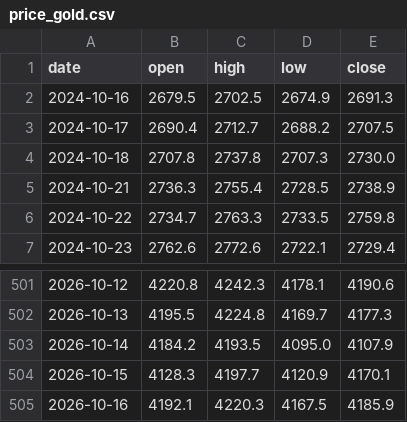
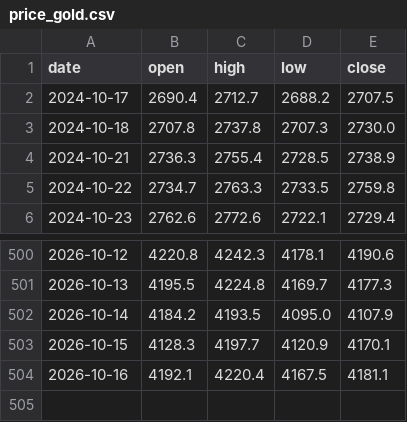
Before and after one commit to Allenvip1/G-F-U-T, a CSV file: data/price_gold.csv, drawn as a sheet; only a part is shown, gaps mark what is left out.

```diff
--- a/data/price_gold.csv
+++ b/data/price_gold.csv
@@ -1,3 +1,2 @@
 date,open,high,low,close
-2024-10-16,2679.5,2702.5,2674.9,2691.3
 2024-10-17,2690.4,2712.7,2688.2,2707.5
@@ -504,2 +503,2 @@ date,open,high,low,close
 2026-10-15,4128.3,4197.7,4120.9,4170.1
-2026-10-16,4192.1,4220.3,4167.5,4185.9
+2026-10-16,4192.1,4220.4,4167.5,4181.1
```
Also changed, not shown: data/futures_oi.csv, data/futures_total.csv, 2 other files.
